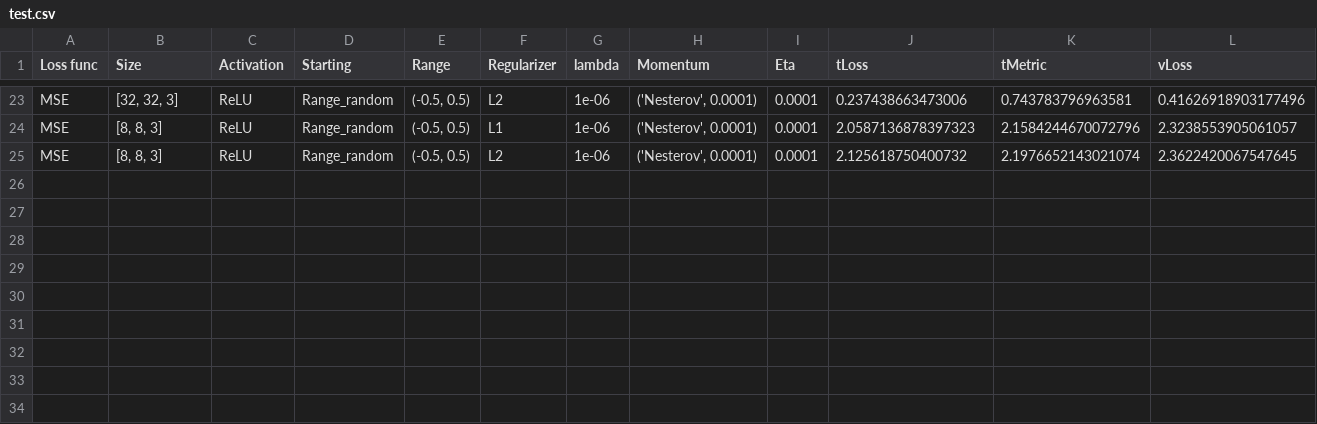
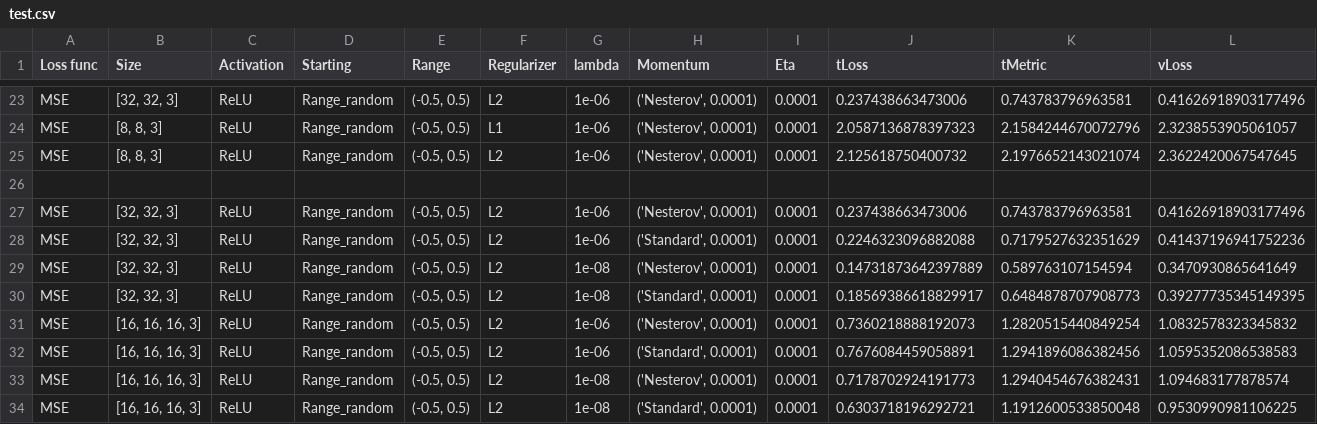
Before and after one commit to Slocon00/ML-project, a CSV file: statistics/test.csv, drawn as a sheet; only a part is shown, gaps mark what is left out; rows hold the shown columns only; the diff names each change by its address in the sheet, - before the commit and + after, or states it on an @@ line.

Commit message:
more tests

```diff
--- a/statistics/test.csv
+++ b/statistics/test.csv
+row 26: (empty)
+row 27: MSE | [32, 32, 3] | ReLU | Range_random | (-0.5, 0.5) | L2 | 1e-06 | ('Nesterov', 0.0001) | 0.0001 | 0.237438663473006 | 0.743783796963581 | 0.41626918903177496
+row 28: MSE | [32, 32, 3] | ReLU | Range_random | (-0.5, 0.5) | L2 | 1e-06 | ('Standard', 0.0001) | 0.0001 | 0.2246323096882088 | 0.7179527632351629 | 0.41437196941752236
+row 29: MSE | [32, 32, 3] | ReLU | Range_random | (-0.5, 0.5) | L2 | 1e-08 | ('Nesterov', 0.0001) | 0.0001 | 0.14731873642397889 | 0.589763107154594 | 0.3470930865641649
+row 30: MSE | [32, 32, 3] | ReLU | Range_random | (-0.5, 0.5) | L2 | 1e-08 | ('Standard', 0.0001) | 0.0001 | 0.18569386618829917 | 0.6484878707908773 | 0.39277735345149395
+row 31: MSE | [16, 16, 16, 3] | ReLU | Range_random | (-0.5, 0.5) | L2 | 1e-06 | ('Nesterov', 0.0001) | 0.0001 | 0.7360218888192073 | 1.2820515440849254 | 1.0832578323345832
+row 32: MSE | [16, 16, 16, 3] | ReLU | Range_random | (-0.5, 0.5) | L2 | 1e-06 | ('Standard', 0.0001) | 0.0001 | 0.7676084459058891 | 1.2941896086382456 | 1.0595352086538583
+row 33: MSE | [16, 16, 16, 3] | ReLU | Range_random | (-0.5, 0.5) | L2 | 1e-08 | ('Nesterov', 0.0001) | 0.0001 | 0.7178702924191773 | 1.2940454676382431 | 1.094683177878574
+row 34: MSE | [16, 16, 16, 3] | ReLU | Range_random | (-0.5, 0.5) | L2 | 1e-08 | ('Standard', 0.0001) | 0.0001 | 0.6303718196292721 | 1.1912600533850048 | 0.9530990981106225
```
Also changed, not shown: 1 other file.
